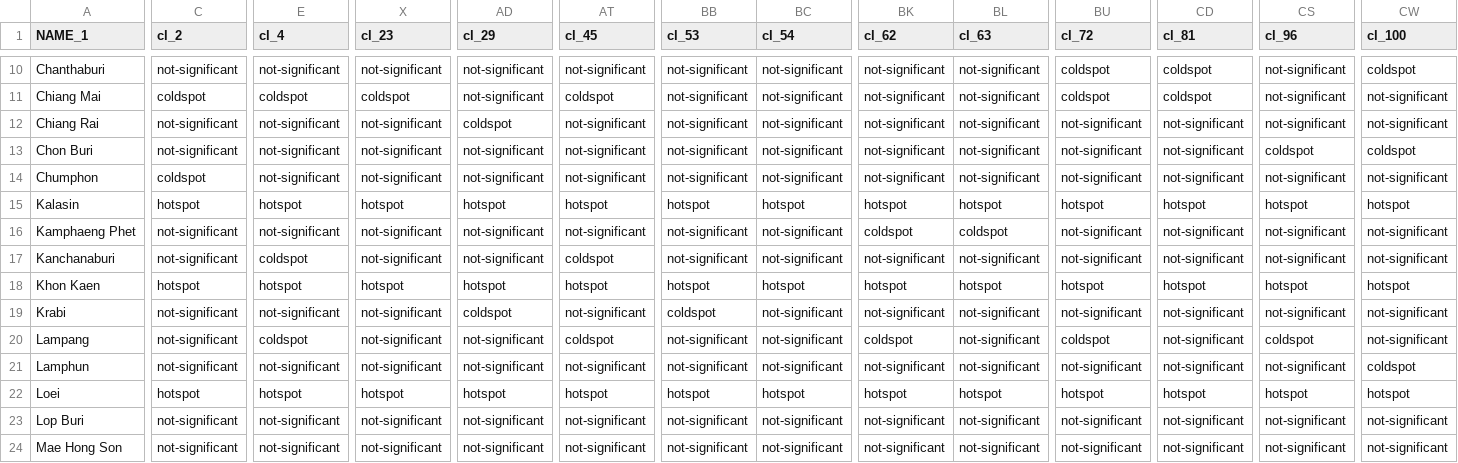
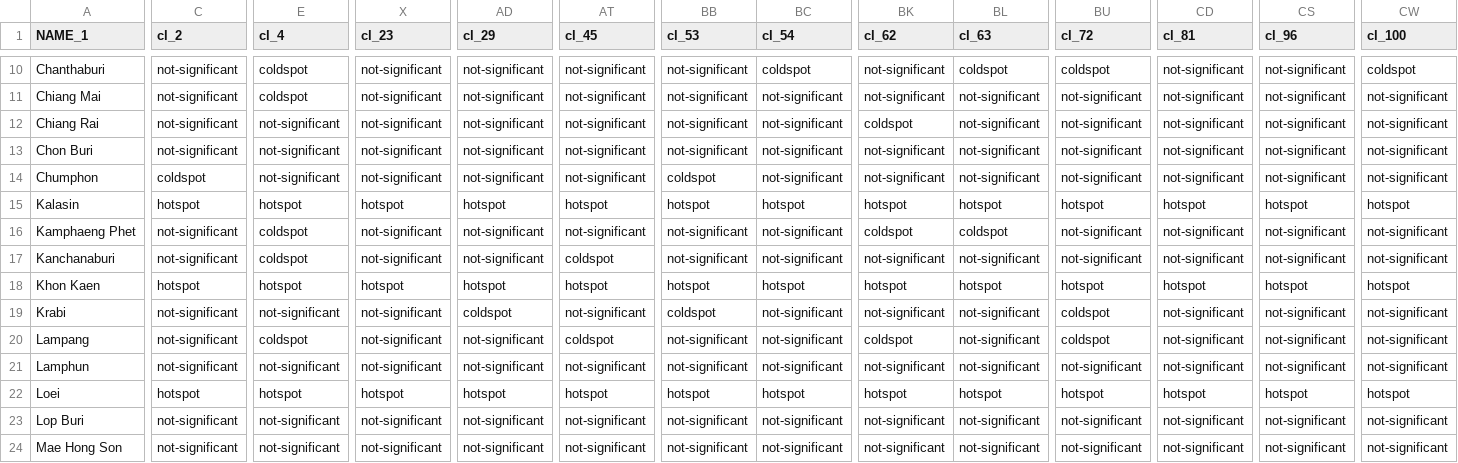
Before and after one commit to kawin7538/senior_spatial, a CSV file: output/testcase_output2/m3.gistar.csv, drawn as a sheet; only a part is shown, gaps mark what is left out; the diff covers the shown part only; the diff names each change by its address in the sheet, - before the commit and + after, or states it on an @@ line.

```diff
--- a/output/testcase_output2/m3.gistar.csv
+++ b/output/testcase_output2/m3.gistar.csv
-E10 (cl_4): not-significant
+E10 (cl_4): coldspot
-BC10 (cl_54): not-significant
+BC10 (cl_54): coldspot
-BL10 (cl_63): not-significant
+BL10 (cl_63): coldspot
-CD10:CD11 (cl_81): coldspot
+CD10:CD11 (cl_81): not-significant
-C11 (cl_2): coldspot
+C11 (cl_2): not-significant
-X11 (cl_23): coldspot
+X11 (cl_23): not-significant
-AT11 (cl_45): coldspot
+AT11 (cl_45): not-significant
-BU11 (cl_72): coldspot
+BU11 (cl_72): not-significant
-AD12 (cl_29): coldspot
+AD12 (cl_29): not-significant
-BK12 (cl_62): not-significant
+BK12 (cl_62): coldspot
-CS13 (cl_96): coldspot
+CS13 (cl_96): not-significant
-CW13 (cl_100): coldspot
+CW13 (cl_100): not-significant
-BB14 (cl_53): not-significant
+BB14 (cl_53): coldspot
-E16 (cl_4): not-significant
+E16 (cl_4): coldspot
-BU19 (cl_72): not-significant
+BU19 (cl_72): coldspot
-CS20 (cl_96): coldspot
+CS20 (cl_96): not-significant
-CW21 (cl_100): coldspot
+CW21 (cl_100): not-significant
```
Also changed, not shown: 158 edited cells elsewhere in this file, output/testcase_output2/m0.gistar.csv, output/testcase_output2/m1.gistar.csv, 31 other files.
